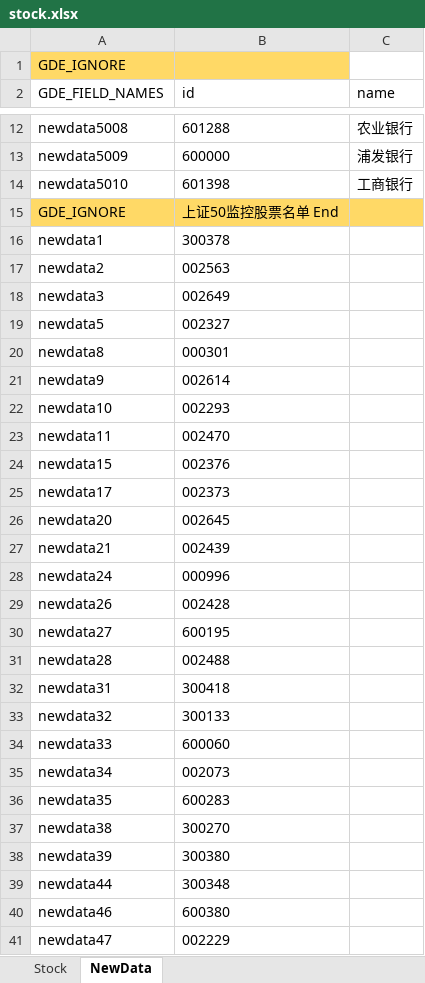
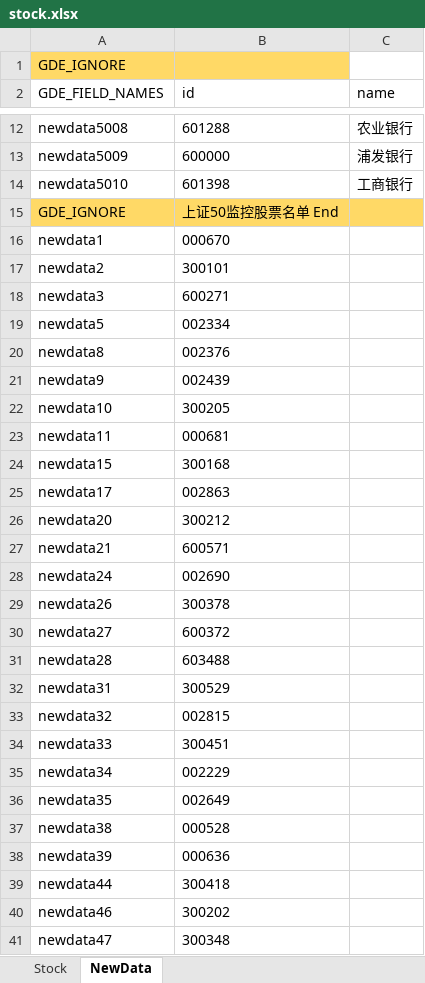
Before and after one commit to zsdarkblue/TradeStation_ContinuousTrade, an Excel workbook: stock.xlsx, sheet NewData, drawn as a sheet; only a part is shown, gaps mark what is left out; values as stored, in another font and other column widths than the file's, no borders; the diff covers the shown part only; the diff names each change by its address in the sheet, - before the commit and + after, or states it on an @@ line.

Commit message:
fix data 4 月份

```diff
--- a/stock.xlsx (sheet NewData)
+++ b/stock.xlsx (sheet NewData)
-B16 (id): 300378
+B16 (id): 000670
-B17 (id): 002563
+B17 (id): 300101
-B18 (id): 002649
+B18 (id): 600271
-B19 (id): 002327
+B19 (id): 002334
-B20 (id): 000301
+B20 (id): 002376
-B21 (id): 002614
+B21 (id): 002439
-B22 (id): 002293
+B22 (id): 300205
-B23 (id): 002470
+B23 (id): 000681
-B24 (id): 002376
+B24 (id): 300168
-B25 (id): 002373
+B25 (id): 002863
-B26 (id): 002645
+B26 (id): 300212
-B27 (id): 002439
+B27 (id): 600571
-B28 (id): 000996
+B28 (id): 002690
-B29 (id): 002428
+B29 (id): 300378
-B30 (id): 600195
+B30 (id): 600372
-B31 (id): 002488
+B31 (id): 603488
-B32 (id): 300418
+B32 (id): 300529
-B33 (id): 300133
+B33 (id): 002815
-B34 (id): 600060
+B34 (id): 300451
-B35 (id): 002073
+B35 (id): 002229
-B36 (id): 600283
+B36 (id): 002649
-B37 (id): 300270
+B37 (id): 000528
-B38 (id): 300380
+B38 (id): 000636
-B39 (id): 300348
+B39 (id): 300418
-B40 (id): 600380
+B40 (id): 300202
-B41 (id): 002229
+B41 (id): 300348
```
Also changed, not shown: 25 added rows and 29 edited cells elsewhere in this sheet, sheet Stock, 3 other files.
